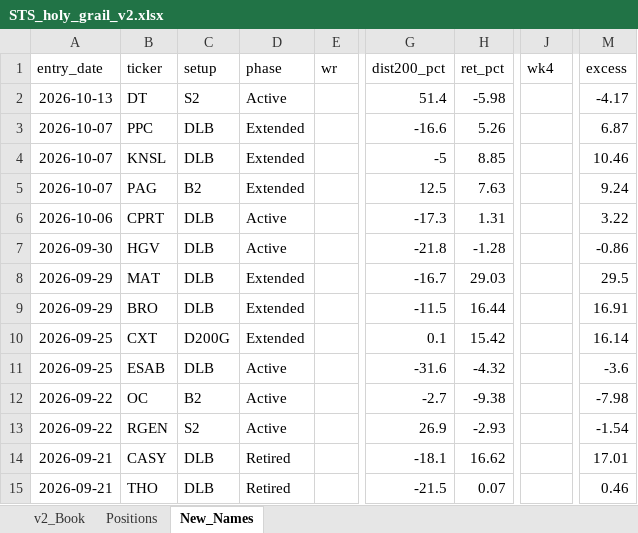
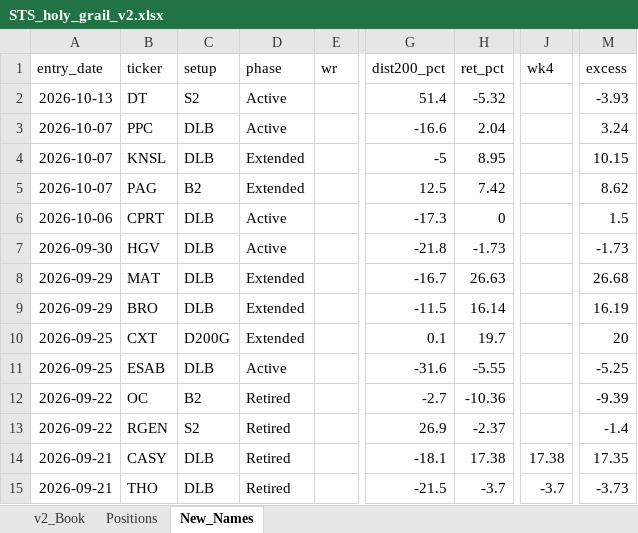
Before and after one commit to gjv-81/slowswing, an Excel workbook: STS_holy_grail_v2.xlsx, sheet New_Names, drawn as a sheet; only a part is shown, gaps mark what is left out; values as stored, in another font and other column widths than the file's, no borders; the diff covers the shown part only; the diff names each change by its address in the sheet, - before the commit and + after, or states it on an @@ line.

```diff
--- a/STS_holy_grail_v2.xlsx (sheet New_Names)
+++ b/STS_holy_grail_v2.xlsx (sheet New_Names)
-H2 (ret_pct): -5.98
+H2 (ret_pct): -5.32
-M2 (excess): -4.17
+M2 (excess): -3.93
-D3 (phase): Extended
+D3 (phase): Active
-H3 (ret_pct): 5.26
+H3 (ret_pct): 2.04
-M3 (excess): 6.87
+M3 (excess): 3.24
-H4 (ret_pct): 8.85
+H4 (ret_pct): 8.95
-M4 (excess): 10.46
+M4 (excess): 10.15
-H5 (ret_pct): 7.63
+H5 (ret_pct): 7.42
-M5 (excess): 9.24
+M5 (excess): 8.62
-H6 (ret_pct): 1.31
+H6 (ret_pct): 0
-M6 (excess): 3.22
+M6 (excess): 1.5
-H7 (ret_pct): -1.28
+H7 (ret_pct): -1.73
-M7 (excess): -0.86
+M7 (excess): -1.73
-H8 (ret_pct): 29.03
+H8 (ret_pct): 26.63
-M8 (excess): 29.5
+M8 (excess): 26.68
-H9 (ret_pct): 16.44
+H9 (ret_pct): 16.14
-M9 (excess): 16.91
+M9 (excess): 16.19
-H10 (ret_pct): 15.42
+H10 (ret_pct): 19.7
-M10 (excess): 16.14
+M10 (excess): 20
-H11 (ret_pct): -4.32
+H11 (ret_pct): -5.55
-M11 (excess): -3.6
+M11 (excess): -5.25
-D12:D13 (phase): Active
+D12:D13 (phase): Retired
-H12 (ret_pct): -9.38
+H12 (ret_pct): -10.36
-M12 (excess): -7.98
+M12 (excess): -9.39
-H13 (ret_pct): -2.93
+H13 (ret_pct): -2.37
-M13 (excess): -1.54
+M13 (excess): -1.4
-H14 (ret_pct): 16.62
+H14 (ret_pct): 17.38
-J14 (wk4): (empty)
+J14 (wk4): 17.38
-M14 (excess): 17.01
+M14 (excess): 17.35
-H15 (ret_pct): 0.07
+H15 (ret_pct): -3.7
-J15 (wk4): (empty)
+J15 (wk4): -3.7
-M15 (excess): 0.46
+M15 (excess): -3.73
```
Also changed, not shown: 19 removed rows and 217 edited cells elsewhere in this sheet, sheet Positions, sheet v2_Book, STS_holy_grail.xlsx, sts_ml_paper_tracker.xlsx, 15 other files.
